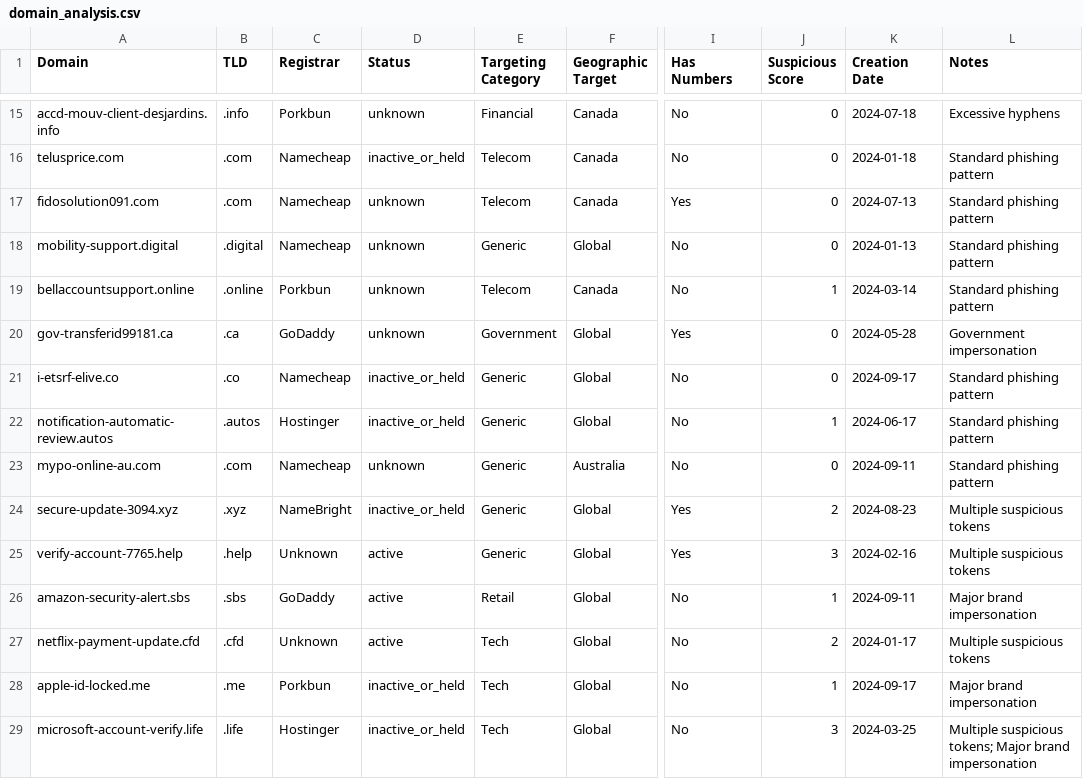
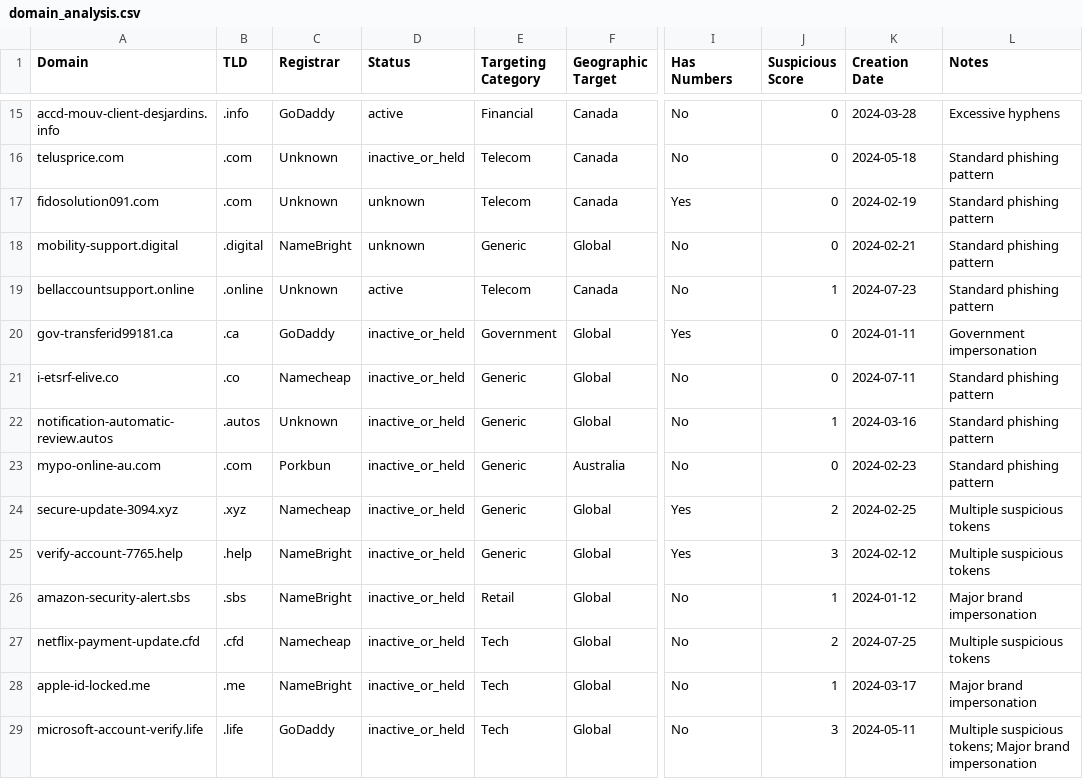
Before and after one commit to Cinephilebp/CYCS4540-Research-Paper, a CSV file: output/tables/domain_analysis.csv, drawn as a sheet; only a part is shown, gaps mark what is left out; the diff covers the shown part only; the diff names each change by its address in the sheet, - before the commit and + after, or states it on an @@ line.

```diff
--- a/output/tables/domain_analysis.csv
+++ b/output/tables/domain_analysis.csv
-C15 (Registrar): Porkbun
+C15 (Registrar): GoDaddy
-D15 (Status): unknown
+D15 (Status): active
-K15 (Creation Date): 2024-07-18
+K15 (Creation Date): 2024-03-28
-C16:C17 (Registrar): Namecheap
+C16:C17 (Registrar): Unknown
-K16 (Creation Date): 2024-01-18
+K16 (Creation Date): 2024-05-18
-K17 (Creation Date): 2024-07-13
+K17 (Creation Date): 2024-02-19
-C18 (Registrar): Namecheap
+C18 (Registrar): NameBright
-K18 (Creation Date): 2024-01-13
+K18 (Creation Date): 2024-02-21
-C19 (Registrar): Porkbun
+C19 (Registrar): Unknown
-D19 (Status): unknown
+D19 (Status): active
-K19 (Creation Date): 2024-03-14
+K19 (Creation Date): 2024-07-23
-D20 (Status): unknown
+D20 (Status): inactive_or_held
-K20 (Creation Date): 2024-05-28
+K20 (Creation Date): 2024-01-11
-K21 (Creation Date): 2024-09-17
+K21 (Creation Date): 2024-07-11
-C22 (Registrar): Hostinger
+C22 (Registrar): Unknown
-K22 (Creation Date): 2024-06-17
+K22 (Creation Date): 2024-03-16
-C23 (Registrar): Namecheap
+C23 (Registrar): Porkbun
-D23 (Status): unknown
+D23 (Status): inactive_or_held
-K23 (Creation Date): 2024-09-11
+K23 (Creation Date): 2024-02-23
-C24 (Registrar): NameBright
+C24 (Registrar): Namecheap
-K24 (Creation Date): 2024-08-23
+K24 (Creation Date): 2024-02-25
-C25 (Registrar): Unknown
+C25 (Registrar): NameBright
-D25:D27 (Status): active
+D25:D27 (Status): inactive_or_held
-K25 (Creation Date): 2024-02-16
+K25 (Creation Date): 2024-02-12
-C26 (Registrar): GoDaddy
+C26 (Registrar): NameBright
-K26 (Creation Date): 2024-09-11
+K26 (Creation Date): 2024-01-12
-C27 (Registrar): Unknown
+C27 (Registrar): Namecheap
-K27 (Creation Date): 2024-01-17
+K27 (Creation Date): 2024-07-25
-C28 (Registrar): Porkbun
+C28 (Registrar): NameBright
-K28 (Creation Date): 2024-09-17
+K28 (Creation Date): 2024-03-17
-C29 (Registrar): Hostinger
+C29 (Registrar): GoDaddy
-K29 (Creation Date): 2024-03-25
+K29 (Creation Date): 2024-05-11
```
Also changed, not shown: 86 edited cells elsewhere in this file, 7 other files.
